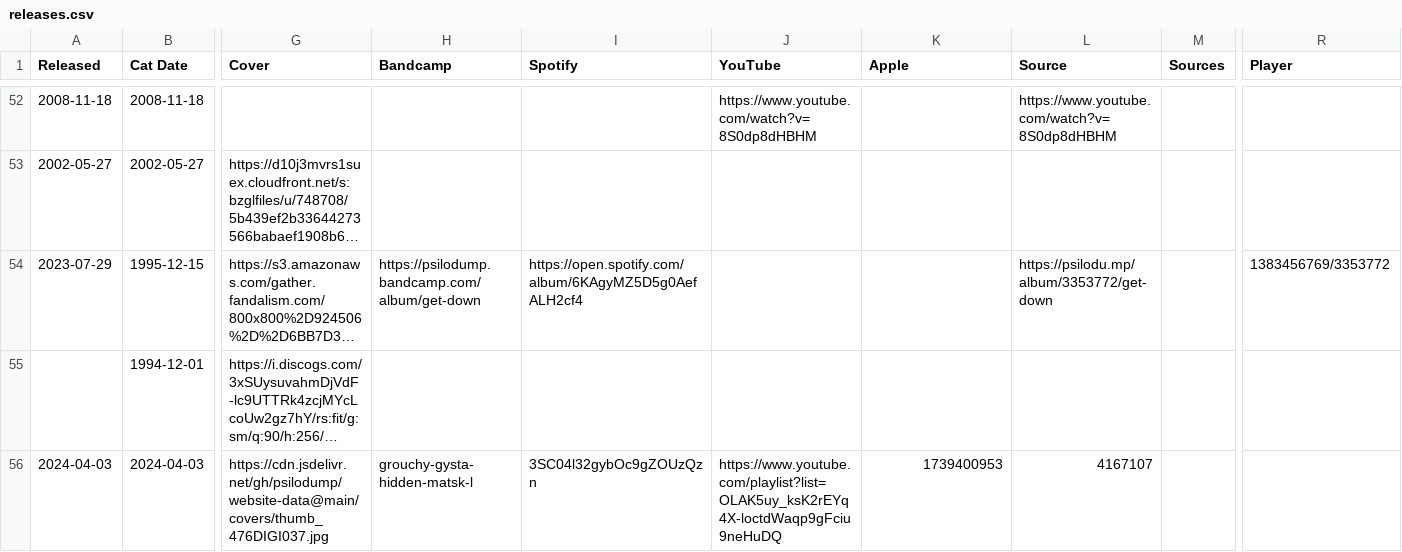
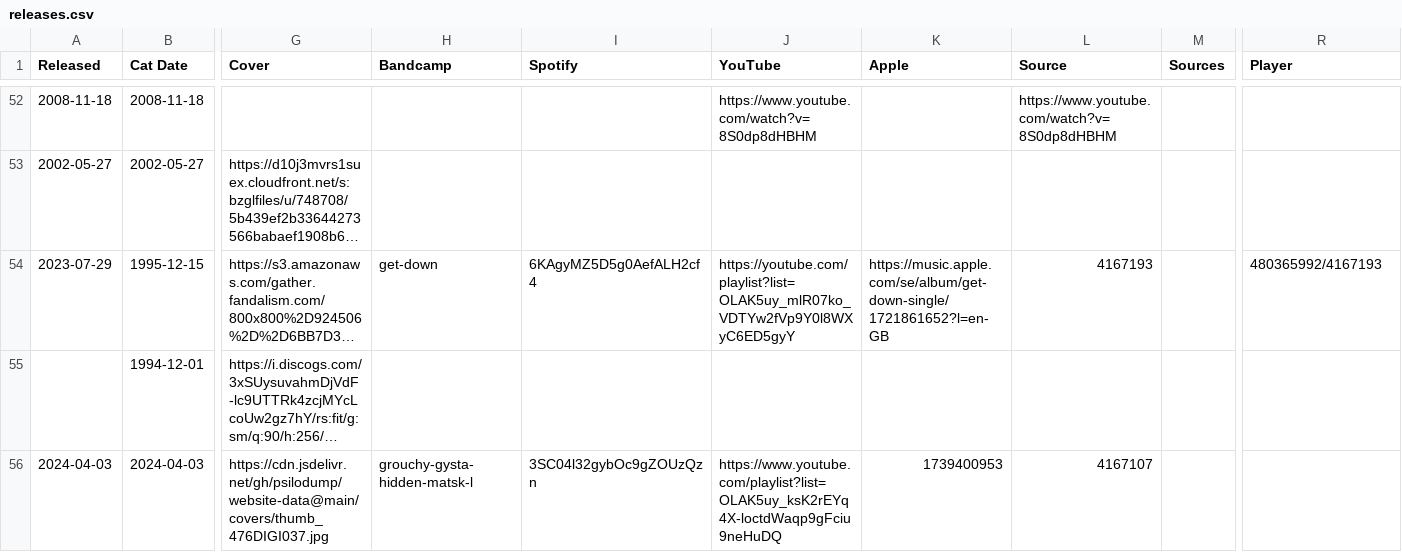
Before and after one commit to psilodump/website-data, a CSV file: releases.csv, drawn as a sheet; only a part is shown, gaps mark what is left out; long unchanged cells end in …; the diff names each change by its address in the sheet, - before the commit and + after, or states it on an @@ line.

Commit message:
Sync catalogue CSVs from NAS admin

```diff
--- a/releases.csv
+++ b/releases.csv
-H54 (Bandcamp): https://psilodump.bandcamp.com/album/get-down
+H54 (Bandcamp): get-down
-I54 (Spotify): https://open.spotify.com/album/6KAgyMZ5D5g0AefALH2cf4
+I54 (Spotify): 6KAgyMZ5D5g0AefALH2cf4
-J54 (YouTube): (empty)
+J54 (YouTube): https://youtube.com/playlist?list=OLAK5uy_mlR07ko_VDTYw2fVp9Y0l8WXyC6ED5gyY
-K54 (Apple): (empty)
+K54 (Apple): https://music.apple.com/se/album/get-down-single/1721861652?l=en-GB
-L54 (Source): https://psilodu.mp/album/3353772/get-down
+L54 (Source): 4167193
-R54 (Player): 1383456769/3353772
+R54 (Player): 480365992/4167193
```
